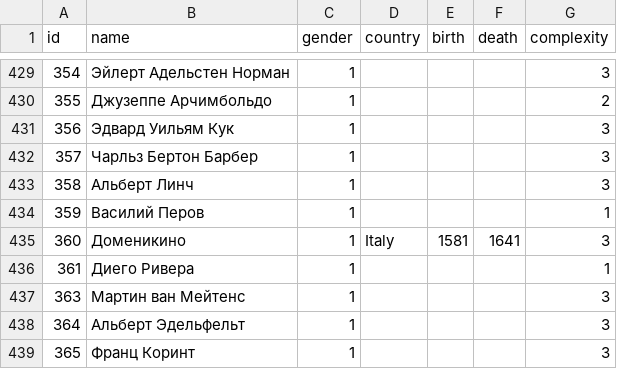
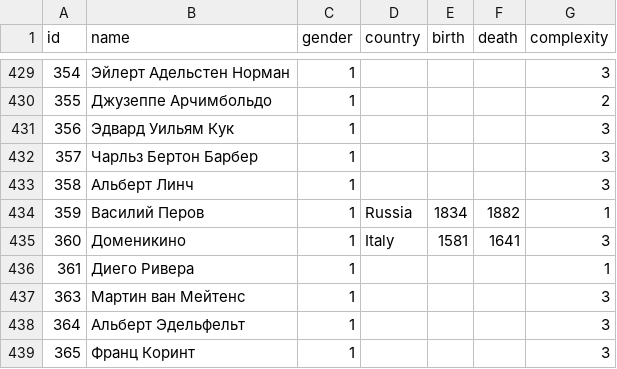
Before and after one commit to a-arkhipov-yandex/guess-image, a CSV file: creators.csv, drawn as a sheet; only a part is shown, gaps mark what is left out; the diff covers the shown part only.

```diff
--- a/creators.csv
+++ b/creators.csv
@@ -433,3 +433,3 @@ id,name,gender,country,birth,death,complexity
 358,Альберт Линч,1,,,,3
-359,Василий Перов,1,,,,1
+359,Василий Перов,1,Russia,1834,1882,1
 360,Доменикино,1,Italy,1581,1641,3
```
Also changed, not shown: 67 edited cells elsewhere in this file, db1_public_creators.csv, 3 other files.
